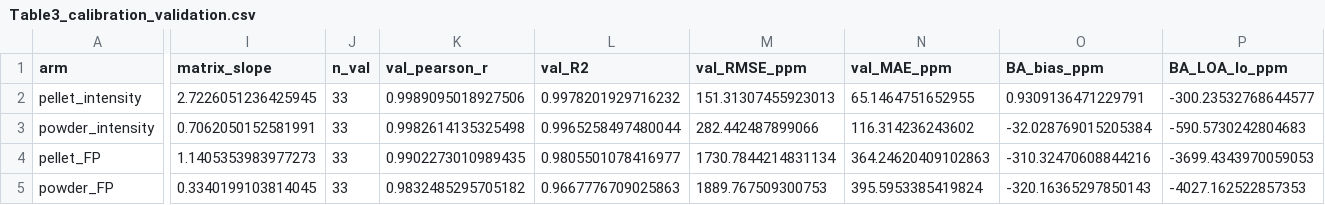
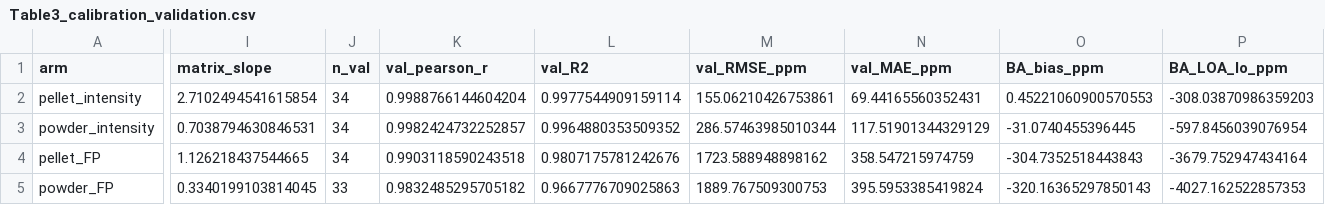
Before and after one commit to biopixl/PhD_Projects, a CSV file: Eaton-Fire-Ash/D2D/XRF/results/Table3_calibration_validation.csv, drawn as a sheet; only a part is shown, gaps mark what is left out; the diff covers the shown part only; the diff names each change by its address in the sheet, - before the commit and + after, or states it on an @@ line.

```diff
--- a/Eaton-Fire-Ash/D2D/XRF/results/Table3_calibration_validation.csv
+++ b/Eaton-Fire-Ash/D2D/XRF/results/Table3_calibration_validation.csv
-I2 (matrix_slope): 2.7226051236425945
+I2 (matrix_slope): 2.7102494541615854
-J2:J4 (n_val): 33
+J2:J4 (n_val): 34
-K2 (val_pearson_r): 0.9989095018927506
+K2 (val_pearson_r): 0.9988766144604204
-L2 (val_R2): 0.9978201929716232
+L2 (val_R2): 0.9977544909159114
-M2 (val_RMSE_ppm): 151.31307455923013
+M2 (val_RMSE_ppm): 155.06210426753861
-N2 (val_MAE_ppm): 65.1464751652955
+N2 (val_MAE_ppm): 69.44165560352431
-O2 (BA_bias_ppm): 0.9309136471229791
+O2 (BA_bias_ppm): 0.45221060900570553
-P2 (BA_LOA_lo_ppm): -300.23532768644577
+P2 (BA_LOA_lo_ppm): -308.03870986359203
-I3 (matrix_slope): 0.7062050152581991
+I3 (matrix_slope): 0.7038794630846531
-K3 (val_pearson_r): 0.9982614135325498
+K3 (val_pearson_r): 0.9982424732252857
-L3 (val_R2): 0.9965258497480044
+L3 (val_R2): 0.9964880353509352
-M3 (val_RMSE_ppm): 282.442487899066
+M3 (val_RMSE_ppm): 286.57463985010344
-N3 (val_MAE_ppm): 116.314236243602
+N3 (val_MAE_ppm): 117.51901344329129
-O3 (BA_bias_ppm): -32.028769015205384
+O3 (BA_bias_ppm): -31.0740455396445
-P3 (BA_LOA_lo_ppm): -590.5730242804683
+P3 (BA_LOA_lo_ppm): -597.8456039076954
-I4 (matrix_slope): 1.1405353983977273
+I4 (matrix_slope): 1.126218437544665
-K4 (val_pearson_r): 0.9902273010989435
+K4 (val_pearson_r): 0.9903118590243518
-L4 (val_R2): 0.9805501078416977
+L4 (val_R2): 0.9807175781242676
-M4 (val_RMSE_ppm): 1730.7844214831134
+M4 (val_RMSE_ppm): 1723.588948898162
-N4 (val_MAE_ppm): 364.24620409102863
+N4 (val_MAE_ppm): 358.547215974759
-O4 (BA_bias_ppm): -310.32470608844216
+O4 (BA_bias_ppm): -304.7352518443843
-P4 (BA_LOA_lo_ppm): -3699.4343970059053
+P4 (BA_LOA_lo_ppm): -3679.752947434164
```
Also changed, not shown: 6 edited cells elsewhere in this file, Eaton-Fire-Ash/D2D/XRF/data/cleaned/xrf_intensities.csv, Eaton-Fire-Ash/D2D/XRF/data/cleaned/xrf_intensities_wide.csv, 20 other files.
